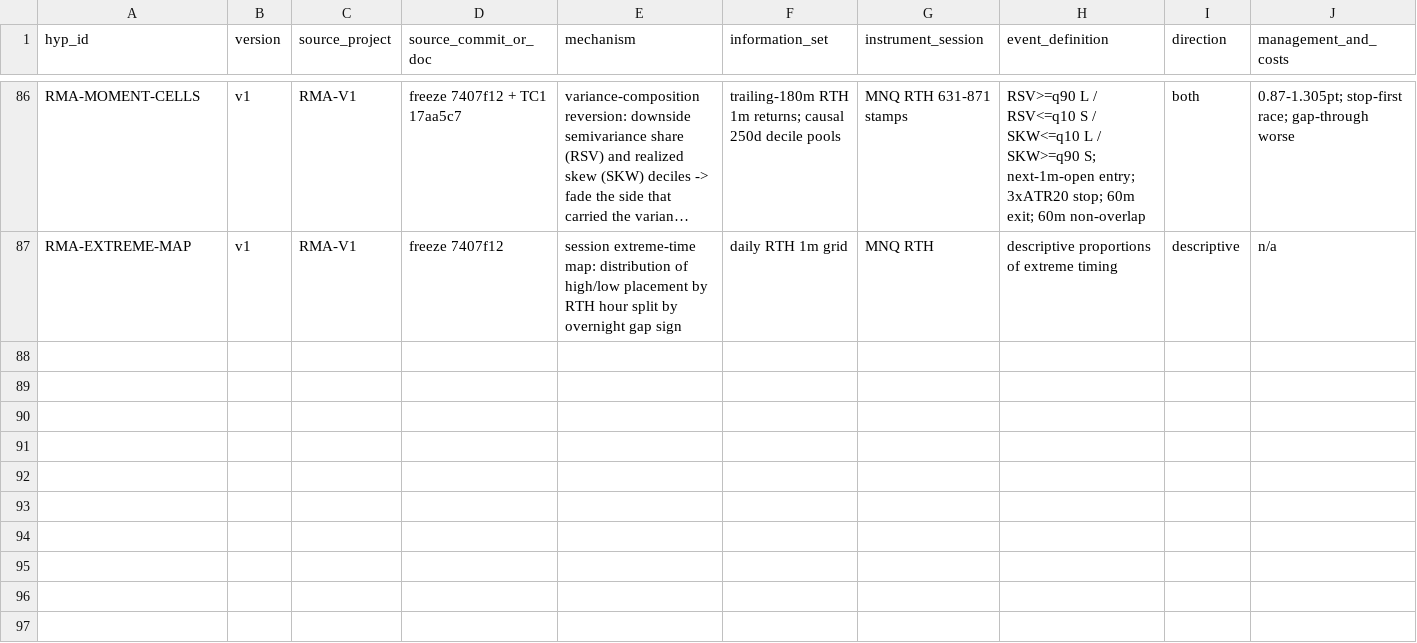
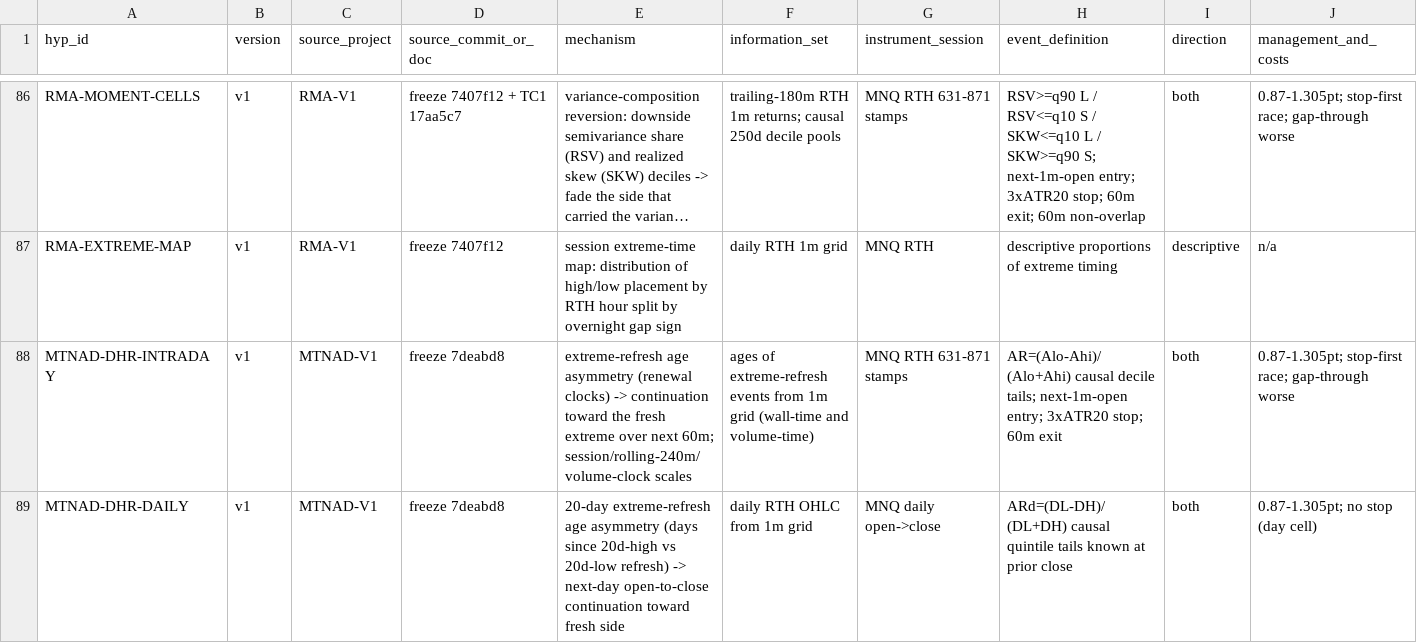
Before and after one commit to Heshh999/NGUQT, a CSV file: analysis/mofad/MOFAD_V1_SPENT_HYPOTHESIS_REGISTRY.csv, drawn as a sheet; only a part is shown, gaps mark what is left out; long unchanged cells end in …; rows hold the shown columns only; the diff names each change by its address in the sheet, - before the commit and + after, or states it on an @@ line.

```diff
--- a/analysis/mofad/MOFAD_V1_SPENT_HYPOTHESIS_REGISTRY.csv
+++ b/analysis/mofad/MOFAD_V1_SPENT_HYPOTHESIS_REGISTRY.csv
+row 88: MTNAD-DHR-INTRADAY | v1 | MTNAD-V1 | freeze 7deabd8 | extreme-refresh age asymmetry (renewal clocks) -> continuation toward the fresh extreme over next 60m; session/rolling-240m/volume-clock scales | ages of extreme-refresh events from 1m grid (wall-time and volume-time) | MNQ RTH 631-871 stamps | AR=(Alo-Ahi)/(Alo+Ahi) causal decile tails; next-1m-open entry; 3xATR20 stop; 60m exit | both | 0.87-1.305pt; stop-first race; gap-through worse
+row 89: MTNAD-DHR-DAILY | v1 | MTNAD-V1 | freeze 7deabd8 | 20-day extreme-refresh age asymmetry (days since 20d-high vs 20d-low refresh) -> next-day open-to-close continuation toward fresh side | daily RTH OHLC from 1m grid | MNQ daily open->close | ARd=(DL-DH)/(DL+DH) causal quintile tails known at prior close | both | 0.87-1.305pt; no stop (day cell)
```
Also changed, not shown: 5 other files.
